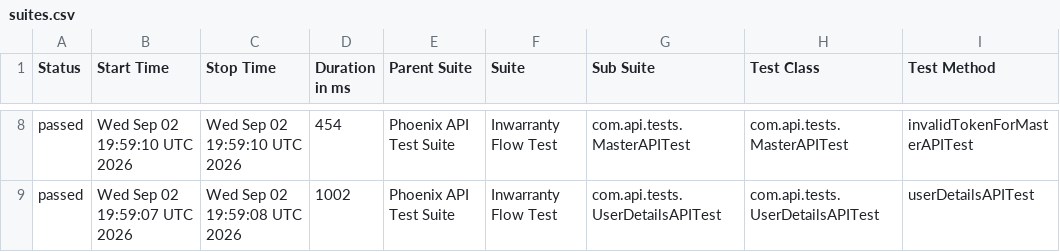
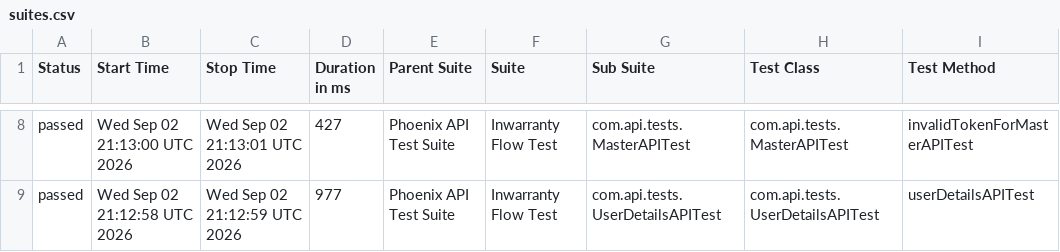
Before and after one commit to rounit/PhoenixTestAutomationFramework, a CSV file: data/suites.csv, drawn as a sheet; only a part is shown, gaps mark what is left out; the diff covers the shown part only; the diff names each change by its address in the sheet, - before the commit and + after, or states it on an @@ line.

```diff
--- a/data/suites.csv
+++ b/data/suites.csv
-B8 (Start Time): Wed Sep 02 19:59:10 UTC 2026
+B8 (Start Time): Wed Sep 02 21:13:00 UTC 2026
-C8 (Stop Time): Wed Sep 02 19:59:10 UTC 2026
+C8 (Stop Time): Wed Sep 02 21:13:01 UTC 2026
-D8 (Duration in ms): 454
+D8 (Duration in ms): 427
-B9 (Start Time): Wed Sep 02 19:59:07 UTC 2026
+B9 (Start Time): Wed Sep 02 21:12:58 UTC 2026
-C9 (Stop Time): Wed Sep 02 19:59:08 UTC 2026
+C9 (Stop Time): Wed Sep 02 21:12:59 UTC 2026
-D9 (Duration in ms): 1002
+D9 (Duration in ms): 977
```
Also changed, not shown: 1 added row, 1 removed row and 31 edited cells elsewhere in this file, data/behaviors.csv, 58 other files.
